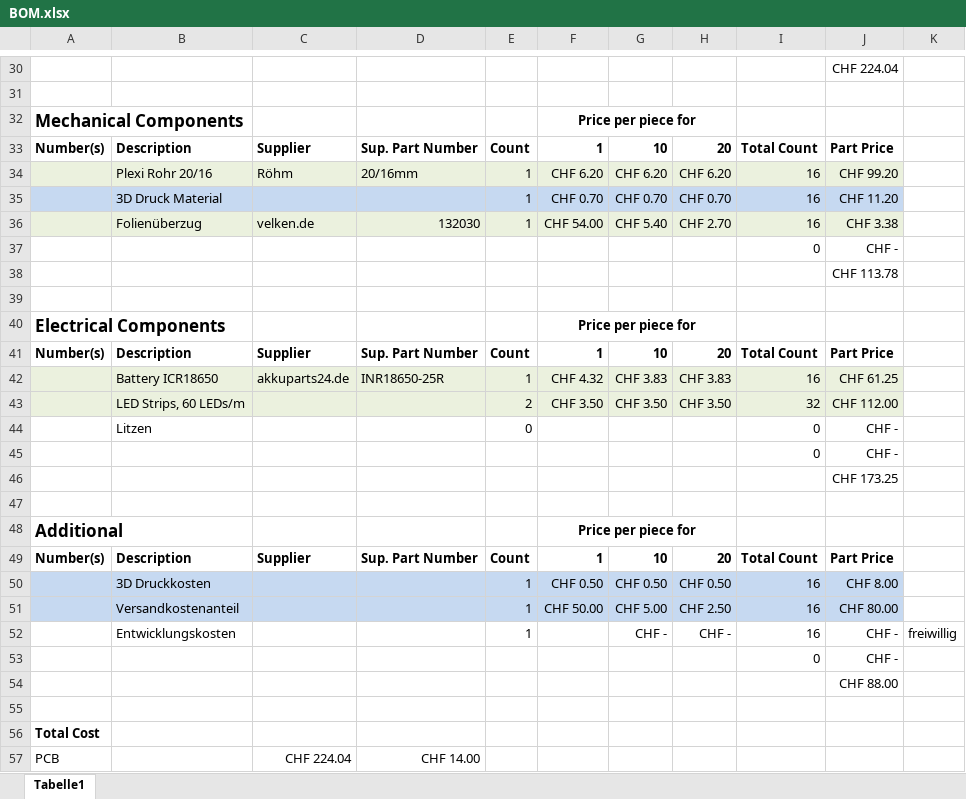
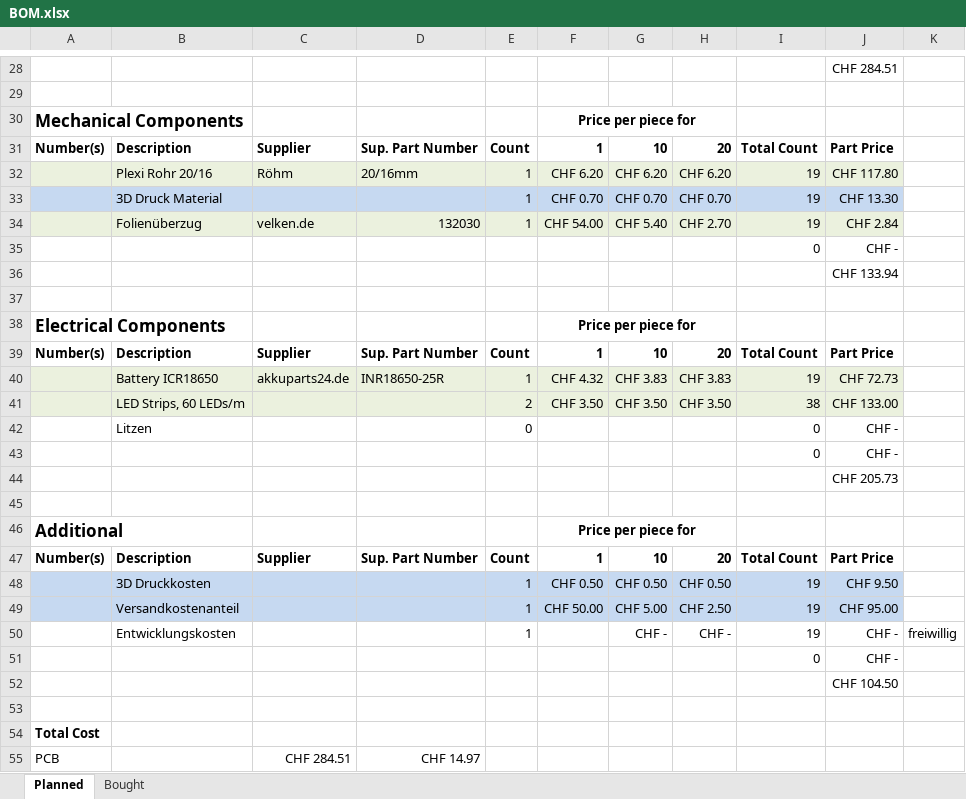
Before and after one commit to PaMuGa/Frackstock, an Excel workbook: BOM.xlsx, sheet Planned, drawn as a sheet; only a part is shown, gaps mark what is left out; values as stored, in another font and other column widths than the file's, no borders; addresses are those after the commit; the diff covers the shown part only; the diff names each change by its address in the sheet, - before the commit and + after, or states it on an @@ line.

```diff
--- a/BOM.xlsx (sheet Planned)
+++ b/BOM.xlsx (sheet Planned)
-sheet tab: Tabelle1
+sheet tab: Planned
+sheet tab: Bought
-J28: CHF 224.04
+J28: CHF 284.51
-I32:I34: 16
+I32:I34: 19
-J32: CHF 99.20
+J32: CHF 117.80
-J33: CHF 11.20
+J33: CHF 13.30
-J34: CHF 3.38
+J34: CHF 2.84
-J36: CHF 113.78
+J36: CHF 133.94
-I40: 16
+I40: 19
-J40: CHF 61.25
+J40: CHF 72.73
-I41: 32
+I41: 38
-J41: CHF 112.00
+J41: CHF 133.00
-J44: CHF 173.25
+J44: CHF 205.73
-I48:I50: 16
+I48:I50: 19
-J48: CHF 8.00
+J48: CHF 9.50
-J49: CHF 80.00
+J49: CHF 95.00
-J52: CHF 88.00
+J52: CHF 104.50
-C55: CHF 224.04
+C55: CHF 284.51
-D55: CHF 14.00
+D55: CHF 14.97
```
Also changed, not shown: 2 removed rows and 46 edited cells elsewhere in this sheet, formulas that keep their value, 14 other files.
